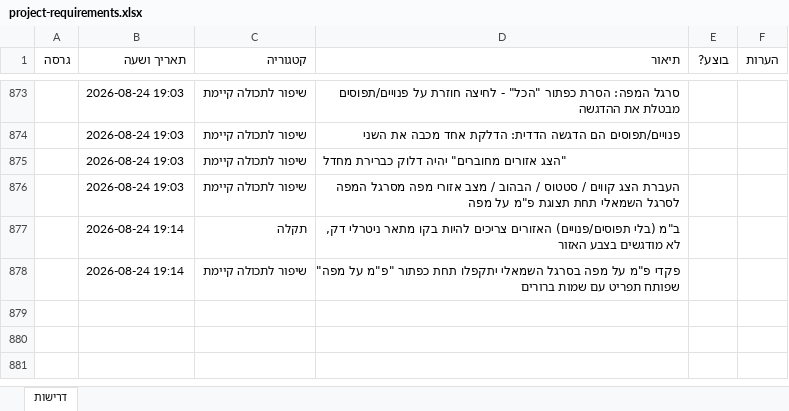
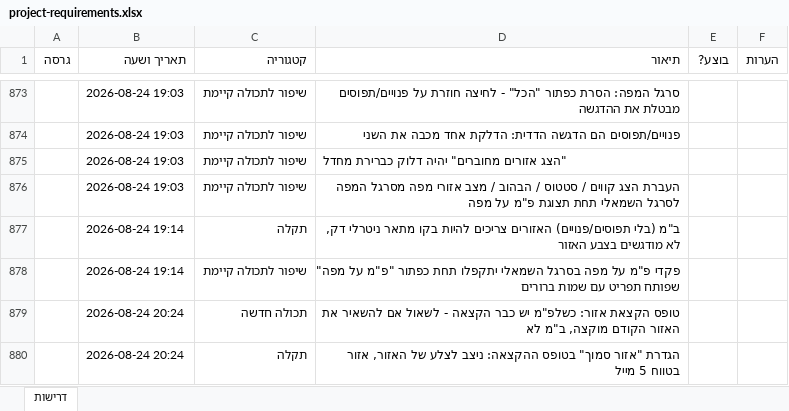
Before and after one commit to levori119/skyboard, an Excel workbook: project-requirements.xlsx, sheet דרישות, drawn as a sheet; only a part is shown, gaps mark what is left out; values as stored, in another font and other column widths than the file's, no borders; the diff names each change by its address in the sheet, - before the commit and + after, or states it on an @@ line.

```diff
--- a/project-requirements.xlsx (sheet דרישות)
+++ b/project-requirements.xlsx (sheet דרישות)
+row 879:  | 2026-08-24 20:24 | תכולה חדשה | טופס הקצאת אזור: כשלפ"מ יש כבר הקצאה - לשאול אם להשאיר את האזור הקודם מוקצה, ב"מ לא
+row 880:  | 2026-08-24 20:24 | תקלה | הגדרת "אזור סמוך" בטופס ההקצאה: ניצב לצלע של האזור, אזור בטווח 5 מייל
```
Also changed, not shown: 3 other files.
